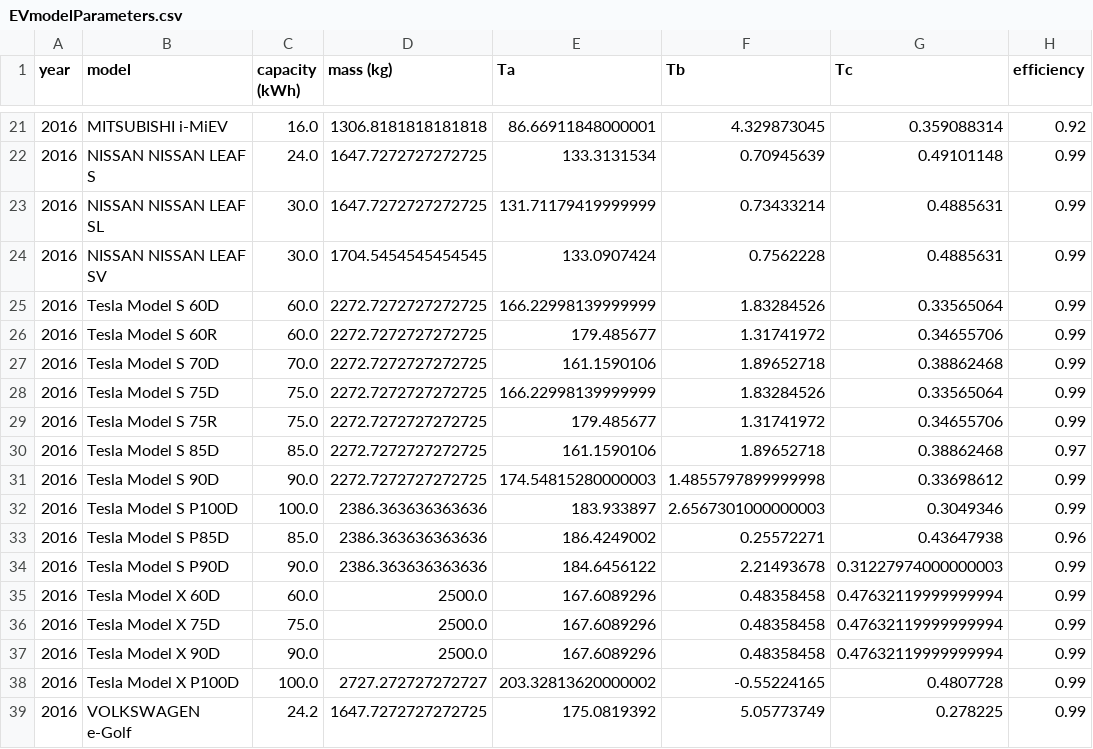
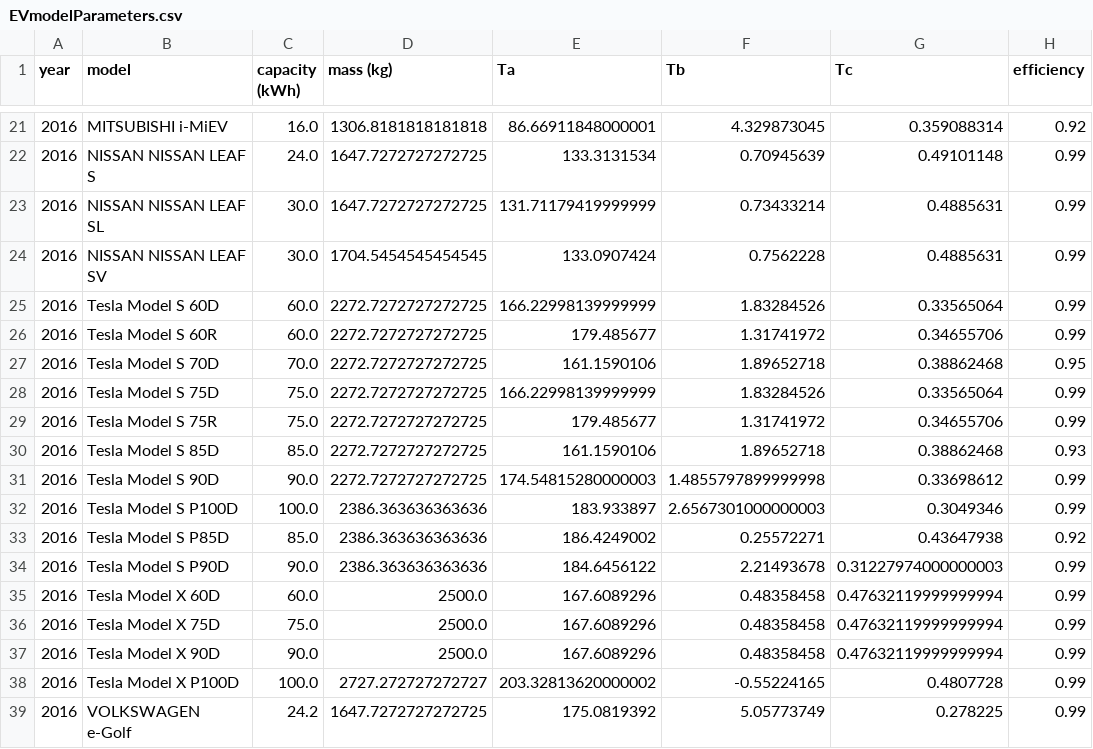
Before and after one commit to Constancellc/EPA-Code, a CSV file: EVmodelParameters.csv, drawn as a sheet; only a part is shown, gaps mark what is left out; the diff covers the shown part only.

```diff
--- a/EVmodelParameters.csv
+++ b/EVmodelParameters.csv
@@ -26,9 +26,9 @@ year,model,capacity (kWh),mass (kg),Ta,Tb,Tc,efficiency
 2016,Tesla Model S 60R,60.0,2272.7272727272725,179.485677,1.31741972,0.34655706,0.99
-2016,Tesla Model S 70D,70.0,2272.7272727272725,161.1590106,1.89652718,0.38862468,0.99
+2016,Tesla Model S 70D,70.0,2272.7272727272725,161.1590106,1.89652718,0.38862468,0.95
 2016,Tesla Model S 75D,75.0,2272.7272727272725,166.22998139999999,1.83284526,0.33565064,0.99
 2016,Tesla Model S 75R,75.0,2272.7272727272725,179.485677,1.31741972,0.34655706,0.99
-2016,Tesla Model S 85D,85.0,2272.7272727272725,161.1590106,1.89652718,0.38862468,0.97
+2016,Tesla Model S 85D,85.0,2272.7272727272725,161.1590106,1.89652718,0.38862468,0.93
 2016,Tesla Model S 90D,90.0,2272.7272727272725,174.54815280000003,1.4855797899999998,0.33698612,0.99
 2016,Tesla Model S P100D,100.0,2386.363636363636,183.933897,2.6567301000000003,0.3049346,0.99
-2016,Tesla Model S P85D,85.0,2386.363636363636,186.4249002,0.25572271,0.43647938,0.96
+2016,Tesla Model S P85D,85.0,2386.363636363636,186.4249002,0.25572271,0.43647938,0.92
 2016,Tesla Model S P90D,90.0,2386.363636363636,184.6456122,2.21493678,0.31227974000000003,0.99
```
Also changed, not shown: 18 edited cells elsewhere in this file, 1 other file.
